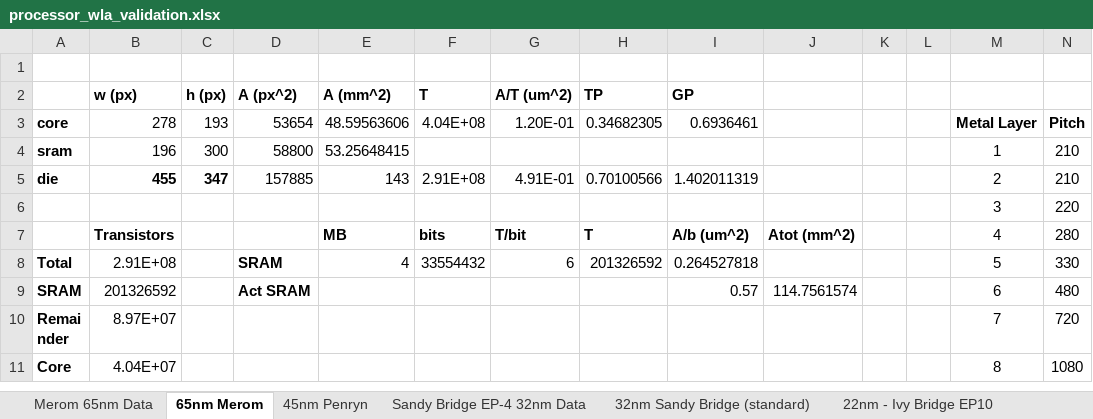
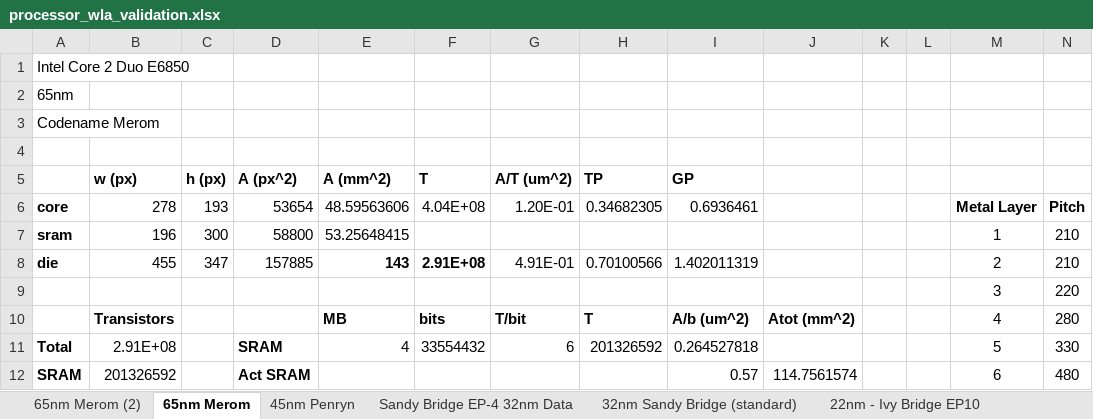
Before and after one commit to wwahby/VirtualPlatform3D, an Excel workbook: data/processor_wla_validation.xlsx, sheet 65nm Merom, drawn as a sheet; only a part is shown; the shorter side is filled out with more unchanged rows; values as stored, in another font and other column widths than the file's, no borders; addresses are those after the commit; the diff names each change by its address in the sheet, - before the commit and + after, or states it on an @@ line.

Commit message:
Updating merom validation data

```diff
--- a/data/processor_wla_validation.xlsx (sheet 65nm Merom)
+++ b/data/processor_wla_validation.xlsx (sheet 65nm Merom)
-sheet tab: Merom 65nm Data
+sheet tab: 65nm Merom (2)
+row 1: Intel Core 2 Duo E6850
+row 2: 65nm
+row 3: Codename Merom
-B8:C8 bold: on
+B8:C8 bold: off
-E8:F8 bold: off
+E8:F8 bold: on
```
Also changed, not shown: formulas that keep their value, charts or pictures.
